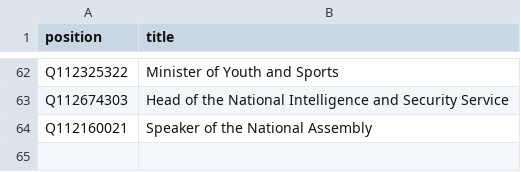
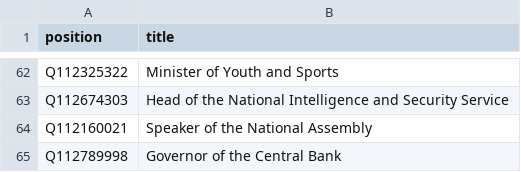
Before and after one commit to every-politician-scrapers/sudan, a CSV file: wikidata/wanted-positions.csv, drawn as a sheet; only a part is shown, gaps mark what is left out.

Commit message:
compare enwiki Central Bank governors

```diff
--- a/wikidata/wanted-positions.csv
+++ b/wikidata/wanted-positions.csv
@@ -64 +64,2 @@ Q112674303,Head of the National Intelligence and Security Service
 Q112160021,Speaker of the National Assembly
+Q112789998,Governor of the Central Bank
```
Also changed, not shown: 7 other files.
